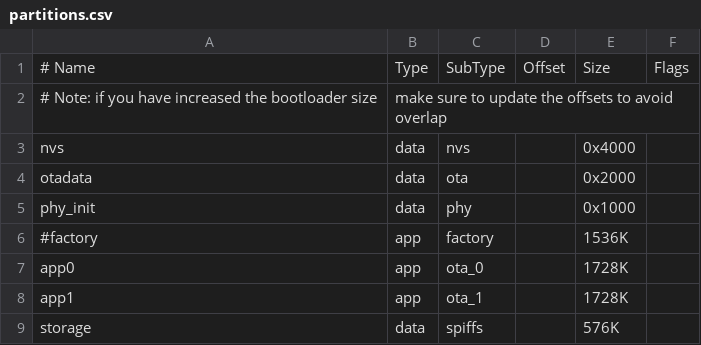
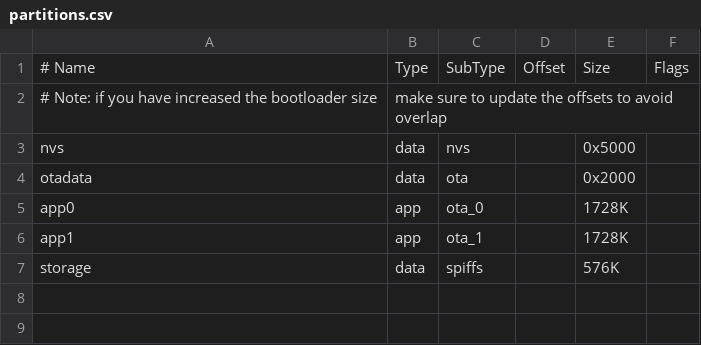
Before and after one commit to nostromo-1/robotic-car-ESP32, a CSV file: partitions.csv, drawn as a sheet.

Commit message:
improve partition table

```diff
--- a/partitions.csv
+++ b/partitions.csv
@@ -2,6 +2,4 @@
 # Note: if you have increased the bootloader size, make sure to update the offsets to avoid overlap
-nvs,      data, nvs,     ,        0x4000,
+nvs,      data, nvs,     ,        0x5000,
 otadata,  data, ota,     ,        0x2000
-phy_init, data, phy,     ,        0x1000,
-#factory,  app,  factory, ,        1536K,
 app0,     app, ota_0,    ,        1728K,
```
Also changed, not shown: 4 other files.
